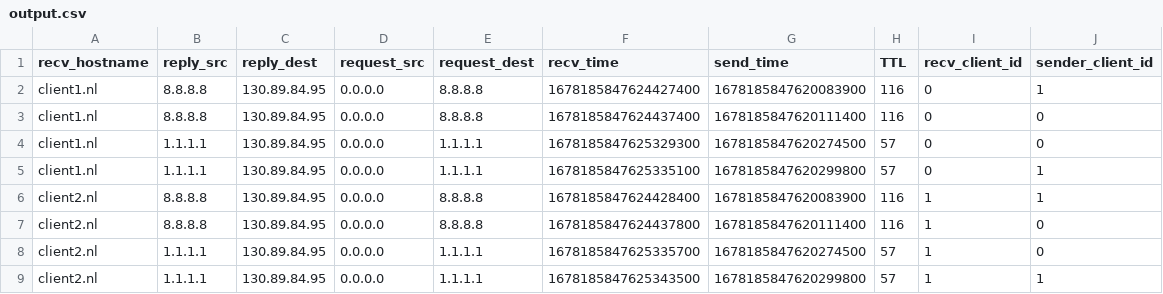
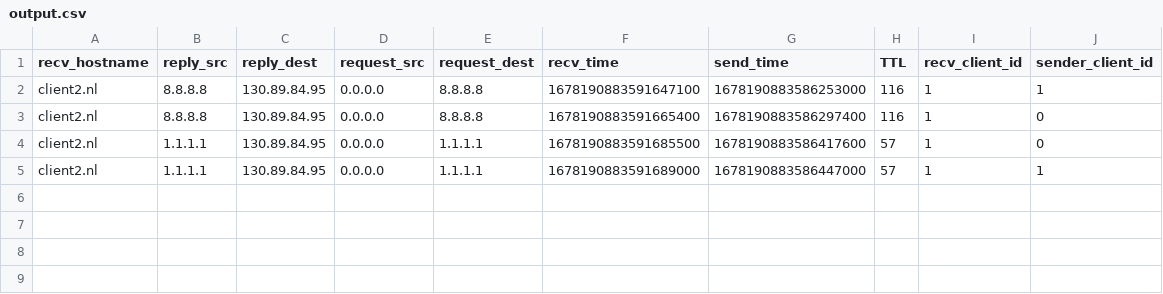
Before and after one commit to rhendriks/MAnycastR, a CSV file: data/output.csv, drawn as a sheet.

Commit message:
The server will now await other clients' results when one (or more) crashes

```diff
--- a/data/output.csv
+++ b/data/output.csv
@@ -1,9 +1,5 @@
 recv_hostname,reply_src,reply_dest,request_src,request_dest,recv_time,send_time,TTL,recv_client_id,sender_client_id
-client1.nl,8.8.8.8,130.89.84.95,0.0.0.0,8.8.8.8,1678185847624427400,1678185847620083900,116,0,1
-client1.nl,8.8.8.8,130.89.84.95,0.0.0.0,8.8.8.8,1678185847624437400,1678185847620111400,116,0,0
-client1.nl,1.1.1.1,130.89.84.95,0.0.0.0,1.1.1.1,1678185847625329300,1678185847620274500,57,0,0
-client1.nl,1.1.1.1,130.89.84.95,0.0.0.0,1.1.1.1,1678185847625335100,1678185847620299800,57,0,1
-client2.nl,8.8.8.8,130.89.84.95,0.0.0.0,8.8.8.8,1678185847624428400,1678185847620083900,116,1,1
-client2.nl,8.8.8.8,130.89.84.95,0.0.0.0,8.8.8.8,1678185847624437800,1678185847620111400,116,1,0
-client2.nl,1.1.1.1,130.89.84.95,0.0.0.0,1.1.1.1,1678185847625335700,1678185847620274500,57,1,0
-client2.nl,1.1.1.1,130.89.84.95,0.0.0.0,1.1.1.1,1678185847625343500,1678185847620299800,57,1,1
+client2.nl,8.8.8.8,130.89.84.95,0.0.0.0,8.8.8.8,1678190883591647100,1678190883586253000,116,1,1
+client2.nl,8.8.8.8,130.89.84.95,0.0.0.0,8.8.8.8,1678190883591665400,1678190883586297400,116,1,0
+client2.nl,1.1.1.1,130.89.84.95,0.0.0.0,1.1.1.1,1678190883591685500,1678190883586417600,57,1,0
+client2.nl,1.1.1.1,130.89.84.95,0.0.0.0,1.1.1.1,1678190883591689000,1678190883586447000,57,1,1
```
Also changed, not shown: 1 other file.
